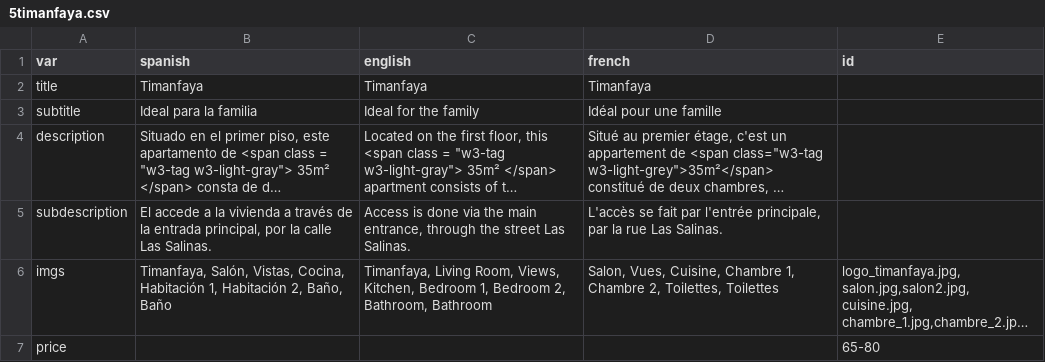
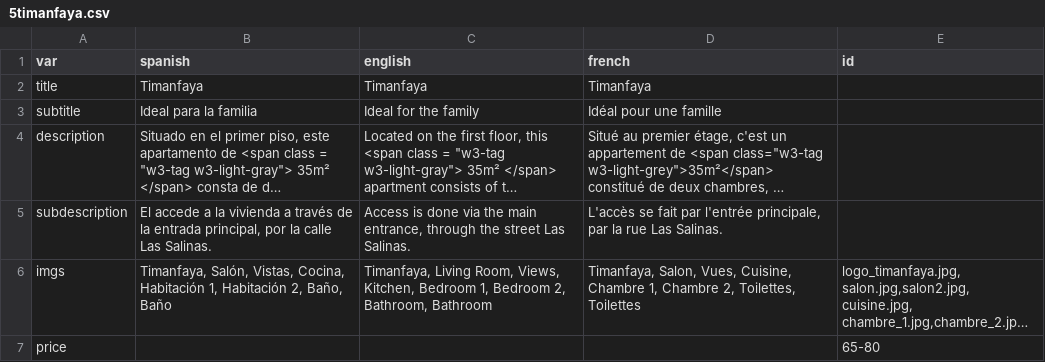
Before and after one commit to gaziellosl/lacasaazullanzarote, a CSV file: docs/generator/sections/5timanfaya.csv, drawn as a sheet; long unchanged cells end in …; the diff names each change by its address in the sheet, - before the commit and + after, or states it on an @@ line.

Commit message:
fix image bug timanfaya

```diff
--- a/docs/generator/sections/5timanfaya.csv
+++ b/docs/generator/sections/5timanfaya.csv
-D6 (french): Salon, Vues,…
+D6 (french): Timanfaya, Salon, Vues,…
```
Also changed, not shown: 42 other files.
